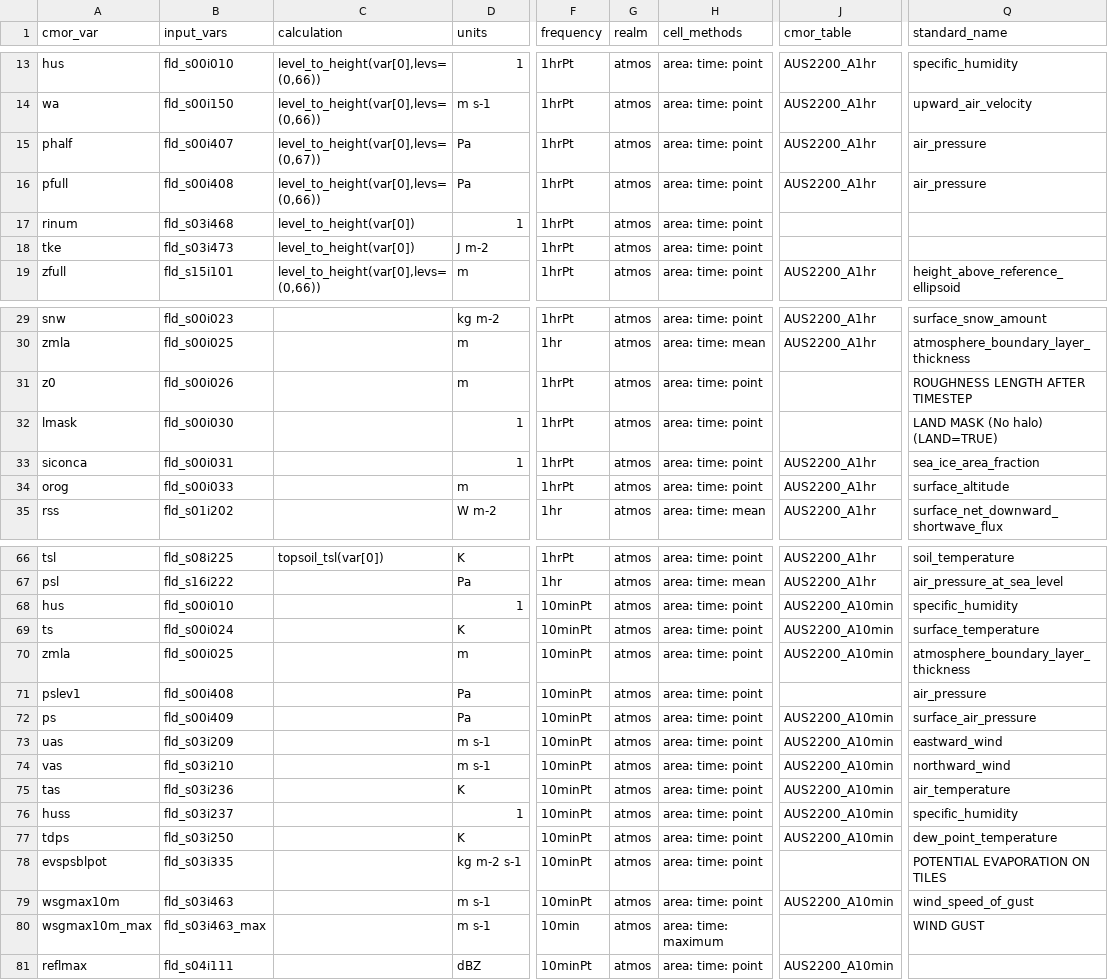
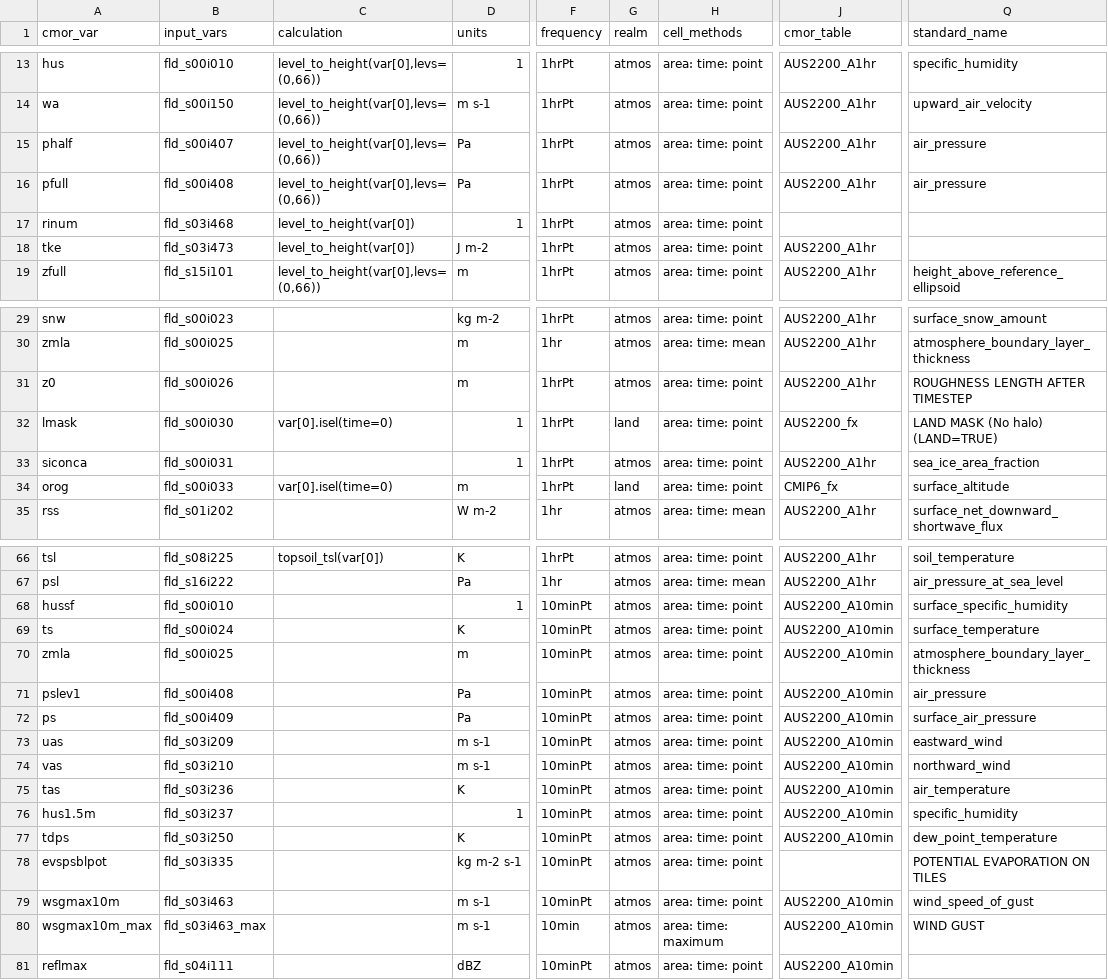
Before and after one commit to ACCESS-NRI/ACCESS-MOPPy, a CSV file: mopper/data/mappings/map_aus2200_v1.csv, drawn as a sheet; only a part is shown, gaps mark what is left out; the diff covers the shown part only; the diff names each change by its address in the sheet, - before the commit and + after, or states it on an @@ line.

Commit message:
more adjustments to tables, db and update_db.py and treatment of fixed variables

```diff
--- a/mopper/data/mappings/map_aus2200_v1.csv
+++ b/mopper/data/mappings/map_aus2200_v1.csv
-C15 (calculation): level_to_height(var[0],levs=(0,67))
+C15 (calculation): level_to_height(var[0],levs=(0,66))
-J18 (cmor_table): (empty)
+J18 (cmor_table): AUS2200_A1hr
-J31 (cmor_table): (empty)
+J31 (cmor_table): AUS2200_A1hr
-C32 (calculation): (empty)
+C32 (calculation): var[0].isel(time=0)
-G32 (realm): atmos
+G32 (realm): land
-J32 (cmor_table): (empty)
+J32 (cmor_table): AUS2200_fx
-C34 (calculation): (empty)
+C34 (calculation): var[0].isel(time=0)
-G34 (realm): atmos
+G34 (realm): land
-J34 (cmor_table): AUS2200_A1hr
+J34 (cmor_table): CMIP6_fx
-A68 (cmor_var): hus
+A68 (cmor_var): hussf
-Q68 (standard_name): specific_humidity
+Q68 (standard_name): surface_specific_humidity
-J71 (cmor_table): (empty)
+J71 (cmor_table): AUS2200_A10min
-A76 (cmor_var): huss
+A76 (cmor_var): hus1.5m
-J80 (cmor_table): (empty)
+J80 (cmor_table): AUS2200_A10min
```
Also changed, not shown: 4 edited cells elsewhere in this file, 9 other files.
